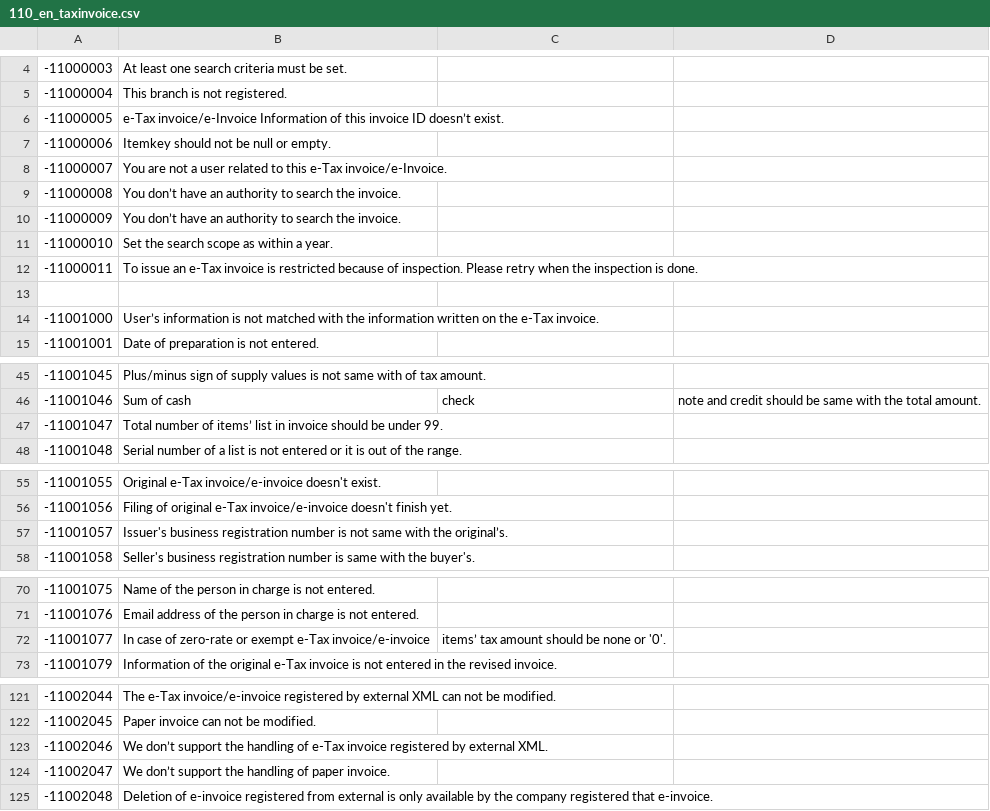
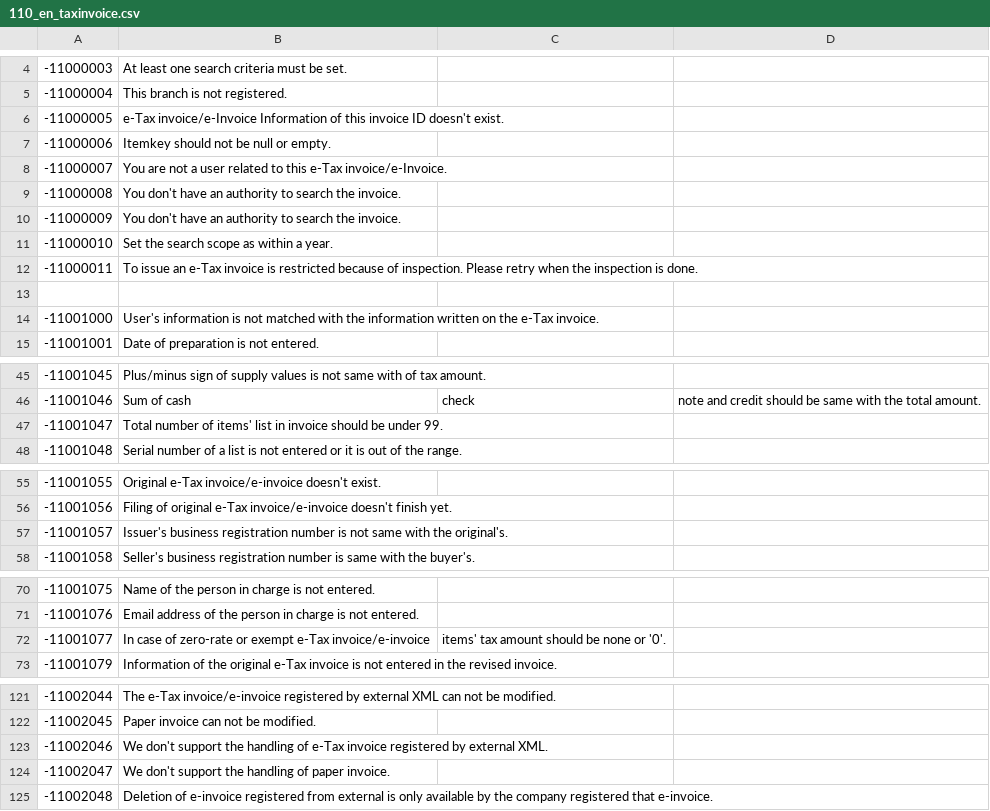
Before and after one commit to linkhub-sdk/popbill.exception, a CSV file: 110_en_taxinvoice.csv, drawn as a sheet; only a part is shown, gaps mark what is left out; the diff covers the shown part only.

```diff
--- a/110_en_taxinvoice.csv
+++ b/110_en_taxinvoice.csv
@@ -5,7 +5,7 @@
 -11000004,This branch is not registered.
--11000005,e-Tax invoice/e-Invoice Information of this invoice ID doesn’t exist.
+-11000005,e-Tax invoice/e-Invoice Information of this invoice ID doesn't exist.
 -11000006,Itemkey should not be null or empty.
 -11000007,You are not a user related to this e-Tax invoice/e-Invoice.
--11000008,You don’t have an authority to search the invoice.
--11000009,You don’t have an authority to search the invoice.
+-11000008,You don't have an authority to search the invoice.
+-11000009,You don't have an authority to search the invoice.
 -11000010,Set the search scope as within a year.
@@ -13,3 +13,3 @@
 ,
--11001000,User’s information is not matched with the information written on the e-Tax invoice.
+-11001000,User's information is not matched with the information written on the e-Tax invoice.
 -11001001,Date of preparation is not entered.
@@ -46,3 +46,3 @@
 -11001046,Sum of cash, check, note and credit should be same with the total amount.
--11001047,Total number of items’ list in invoice should be under 99.
+-11001047,Total number of items' list in invoice should be under 99.
 -11001048,Serial number of a list is not entered or it is out of the range.
@@ -56,3 +56,3 @@
 -11001056,Filing of original e-Tax invoice/e-invoice doesn't finish yet.
--11001057,Issuer's business registration number is not same with the original’s.
+-11001057,Issuer's business registration number is not same with the original's.
 -11001058,Seller's business registration number is same with the buyer's.
@@ -71,3 +71,3 @@
 -11001076,Email address of the person in charge is not entered.
--11001077,In case of zero-rate or exempt e-Tax invoice/e-invoice, items’ tax amount should be none or '0'.
+-11001077,In case of zero-rate or exempt e-Tax invoice/e-invoice, items' tax amount should be none or '0'.
 -11001079,Information of the original e-Tax invoice is not entered in the revised invoice.
@@ -122,4 +122,4 @@
 -11002045,Paper invoice can not be modified.
--11002046,We don’t support the handling of e-Tax invoice registered by external XML.
--11002047,We don’t support the handling of paper invoice.
+-11002046,We don't support the handling of e-Tax invoice registered by external XML.
+-11002047,We don't support the handling of paper invoice.
 -11002048,Deletion of e-invoice registered from external is only available by the company registered that e-invoice.
```
Also changed, not shown: 17 edited cells elsewhere in this file.
